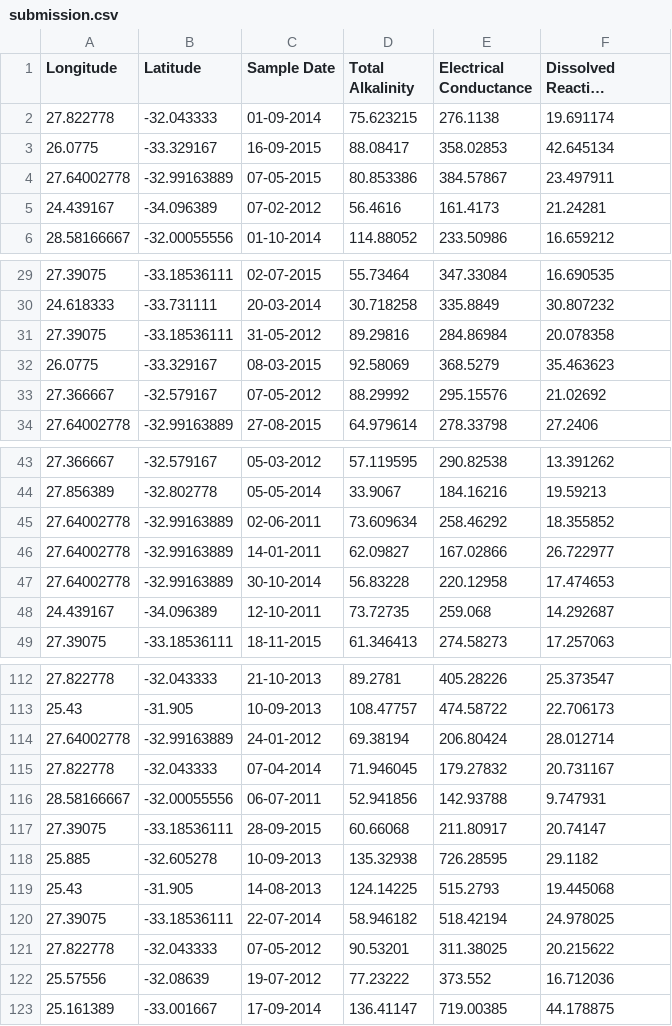
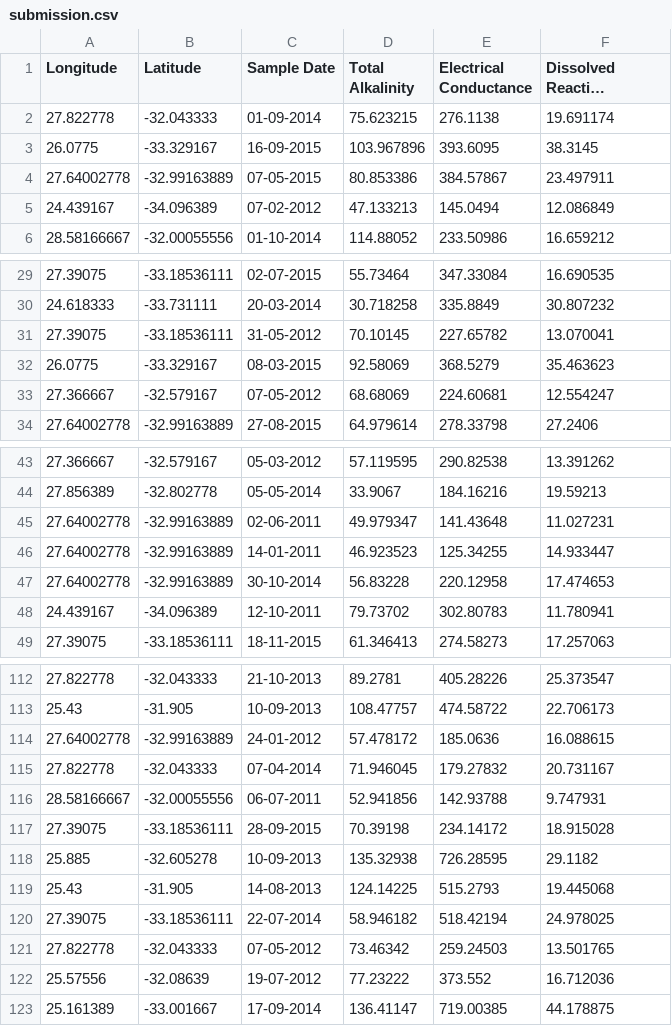
Before and after one commit to isaacdono/ey-hackathon, a CSV file: submission.csv, drawn as a sheet; only a part is shown, gaps mark what is left out; long unchanged cells end in …; the diff covers the shown part only; the diff names each change by its address in the sheet, - before the commit and + after, or states it on an @@ line.

```diff
--- a/submission.csv
+++ b/submission.csv
-D3 (Total Alkalinity): 88.08417
+D3 (Total Alkalinity): 103.967896
-E3 (Electrical Conductance): 358.02853
+E3 (Electrical Conductance): 393.6095
-F3 (Dissolved Reactive Phosphorus): 42.645134
+F3 (Dissolved Reactive Phosphorus): 38.3145
-D5 (Total Alkalinity): 56.4616
+D5 (Total Alkalinity): 47.133213
-E5 (Electrical Conductance): 161.4173
+E5 (Electrical Conductance): 145.0494
-F5 (Dissolved Reactive Phosphorus): 21.24281
+F5 (Dissolved Reactive Phosphorus): 12.086849
-D31 (Total Alkalinity): 89.29816
+D31 (Total Alkalinity): 70.10145
-E31 (Electrical Conductance): 284.86984
+E31 (Electrical Conductance): 227.65782
-F31 (Dissolved Reactive Phosphorus): 20.078358
+F31 (Dissolved Reactive Phosphorus): 13.070041
-D33 (Total Alkalinity): 88.29992
+D33 (Total Alkalinity): 68.68069
-E33 (Electrical Conductance): 295.15576
+E33 (Electrical Conductance): 224.60681
-F33 (Dissolved Reactive Phosphorus): 21.02692
+F33 (Dissolved Reactive Phosphorus): 12.554247
-D45 (Total Alkalinity): 73.609634
+D45 (Total Alkalinity): 49.979347
-E45 (Electrical Conductance): 258.46292
+E45 (Electrical Conductance): 141.43648
-F45 (Dissolved Reactive Phosphorus): 18.355852
+F45 (Dissolved Reactive Phosphorus): 11.027231
-D46 (Total Alkalinity): 62.09827
+D46 (Total Alkalinity): 46.923523
-E46 (Electrical Conductance): 167.02866
+E46 (Electrical Conductance): 125.34255
-F46 (Dissolved Reactive Phosphorus): 26.722977
+F46 (Dissolved Reactive Phosphorus): 14.933447
-D48 (Total Alkalinity): 73.72735
+D48 (Total Alkalinity): 79.73702
-E48 (Electrical Conductance): 259.068
+E48 (Electrical Conductance): 302.80783
-F48 (Dissolved Reactive Phosphorus): 14.292687
+F48 (Dissolved Reactive Phosphorus): 11.780941
-D114 (Total Alkalinity): 69.38194
+D114 (Total Alkalinity): 57.478172
-E114 (Electrical Conductance): 206.80424
+E114 (Electrical Conductance): 185.0636
-F114 (Dissolved Reactive Phosphorus): 28.012714
+F114 (Dissolved Reactive Phosphorus): 16.088615
-D117 (Total Alkalinity): 60.66068
+D117 (Total Alkalinity): 70.39198
-E117 (Electrical Conductance): 211.80917
+E117 (Electrical Conductance): 234.14172
-F117 (Dissolved Reactive Phosphorus): 20.74147
+F117 (Dissolved Reactive Phosphorus): 18.915028
-D121 (Total Alkalinity): 90.53201
+D121 (Total Alkalinity): 73.46342
-E121 (Electrical Conductance): 311.38025
+E121 (Electrical Conductance): 259.24503
-F121 (Dissolved Reactive Phosphorus): 20.215622
+F121 (Dissolved Reactive Phosphorus): 13.501765
```
Also changed, not shown: 27 edited cells elsewhere in this file, 1 other file.
